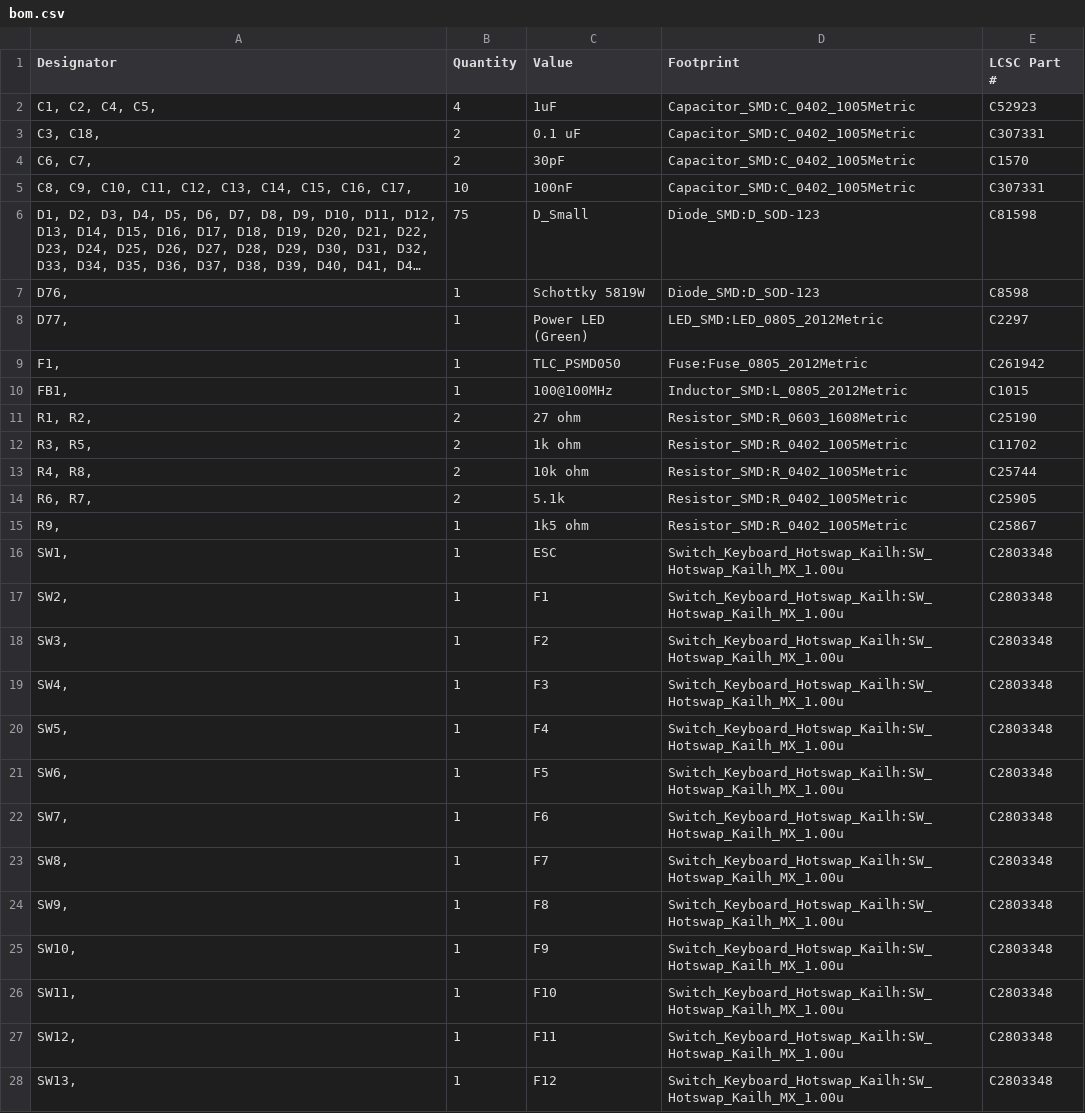
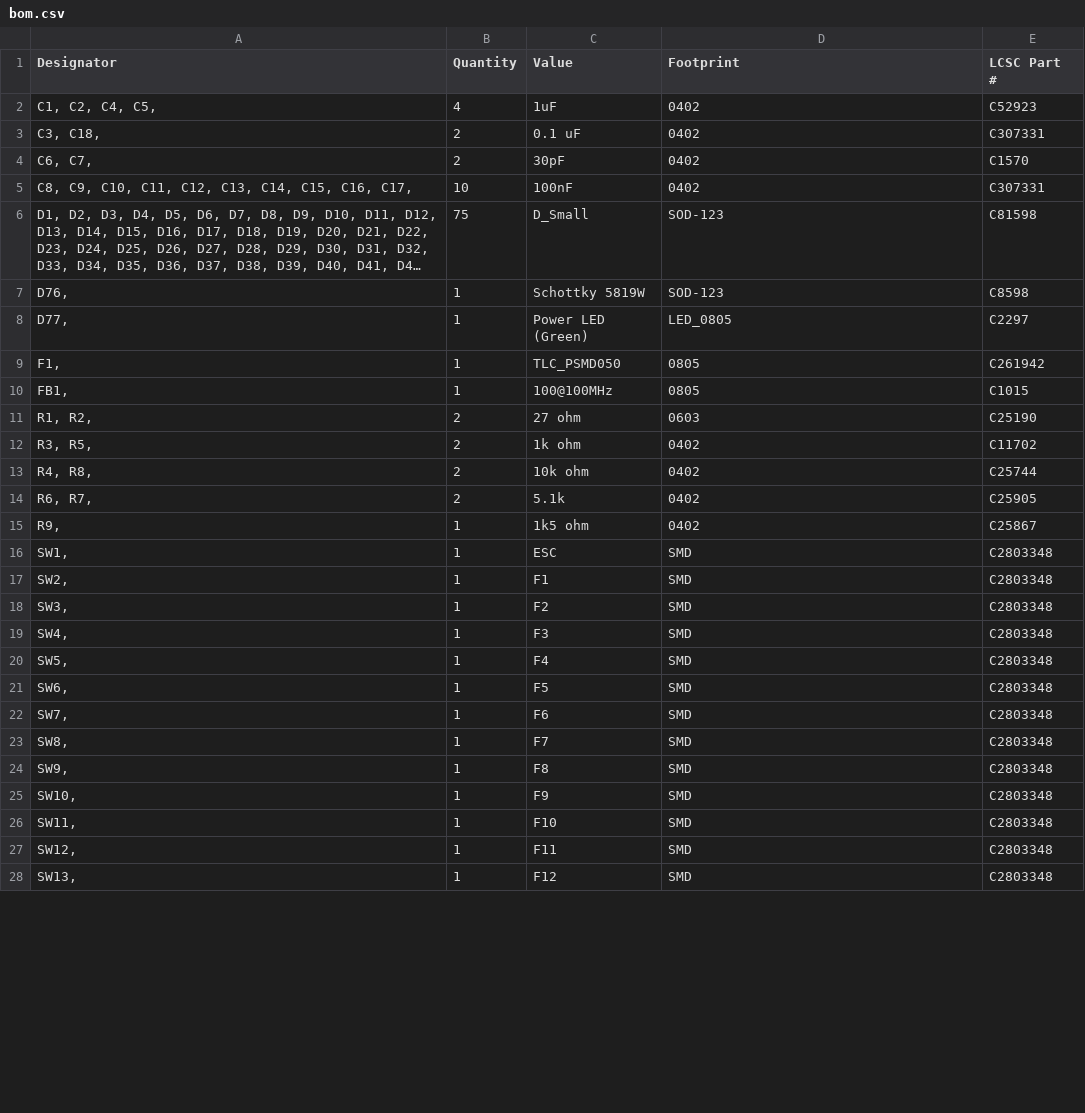
Before and after one commit to bschwind/key-ripper, a CSV file: pcb/production/v0.1/bom.csv, drawn as a sheet; only a part is shown; long unchanged cells end in …; the diff covers the shown part only; the diff names each change by its address in the sheet, - before the commit and + after, or states it on an @@ line.

Commit message:
Use JLC footprint names for all parts

```diff
--- a/pcb/production/v0.1/bom.csv
+++ b/pcb/production/v0.1/bom.csv
-D2:D5 (Footprint): Capacitor_SMD:C_0402_1005Metric
+D2:D5 (Footprint): 0402
-D6:D7 (Footprint): Diode_SMD:D_SOD-123
+D6:D7 (Footprint): SOD-123
-D8 (Footprint): LED_SMD:LED_0805_2012Metric
+D8 (Footprint): LED_0805
-D9 (Footprint): Fuse:Fuse_0805_2012Metric
+D9 (Footprint): 0805
-D10 (Footprint): Inductor_SMD:L_0805_2012Metric
+D10 (Footprint): 0805
-D11 (Footprint): Resistor_SMD:R_0603_1608Metric
+D11 (Footprint): 0603
-D12:D15 (Footprint): Resistor_SMD:R_0402_1005Metric
+D12:D15 (Footprint): 0402
-D16:D28 (Footprint): Switch_Keyboard_Hotswap_Kailh:SW_Hotswap_Kailh_MX_1.00u
+D16:D28 (Footprint): SMD
```
Also changed, not shown: 69 edited cells elsewhere in this file.
